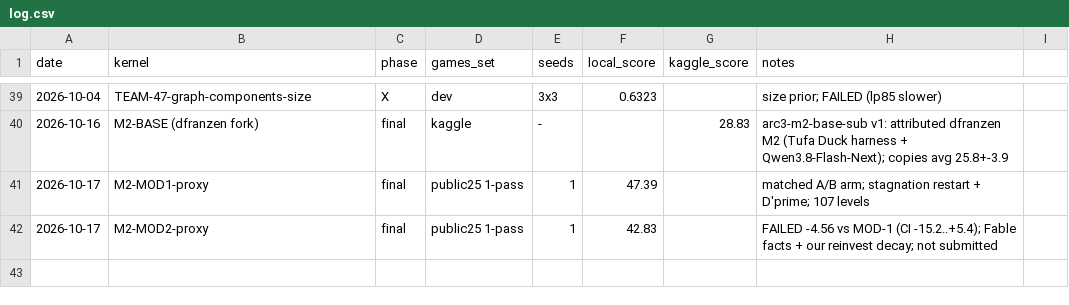
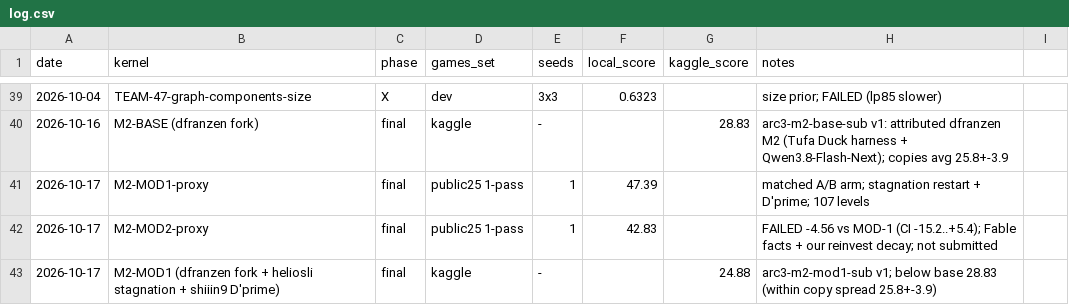
Before and after one commit to ThendoNelufule/rl-arc-agi3, a CSV file: experiments/log.csv, drawn as a sheet; only a part is shown, gaps mark what is left out; the diff names each change by its address in the sheet, - before the commit and + after, or states it on an @@ line.

```diff
--- a/experiments/log.csv
+++ b/experiments/log.csv
+row 43: 2026-10-17 | M2-MOD1 (dfranzen fork + heliosli stagnation + shiiin9 D'prime) | final | kaggle | - |  | 24.88 | arc3-m2-mod1-sub v1; below base 28.83 (within copy spread 25.8+-3.9)
```
Also changed, not shown: 2 other files.
